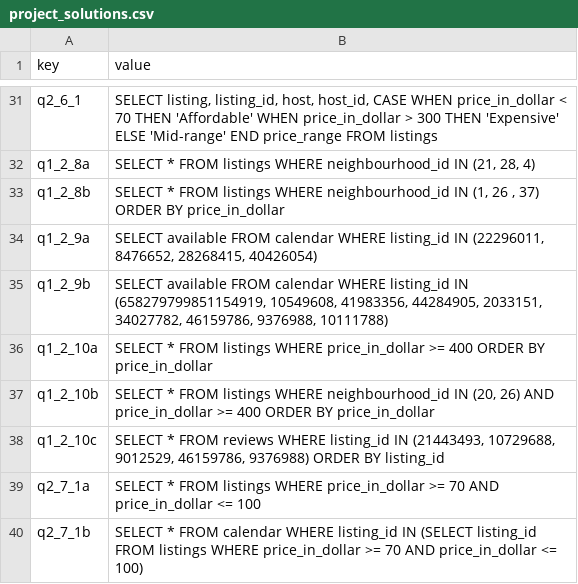
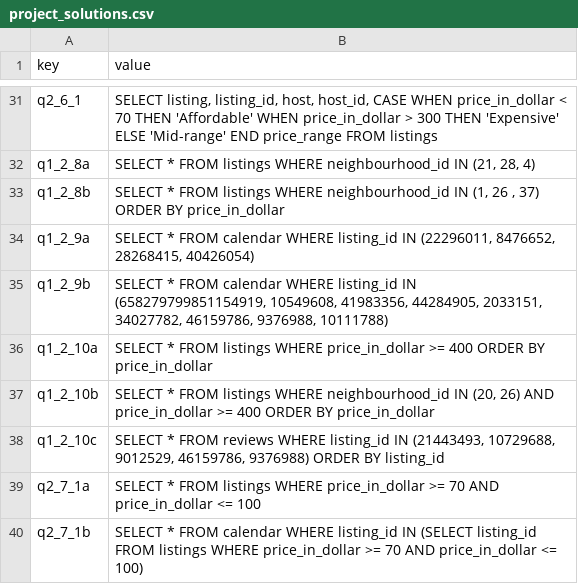
Before and after one commit to sb2nov/sql-cc, a CSV file: sqlcc/data/project_solutions.csv, drawn as a sheet; only a part is shown, gaps mark what is left out.

Commit message:
Update project_solutions.csv

```diff
--- a/sqlcc/data/project_solutions.csv
+++ b/sqlcc/data/project_solutions.csv
@@ -33,4 +33,4 @@ q1_2_8a;SELECT * FROM listings WHERE neighbourhood_id IN (21, 28, 4)
 q1_2_8b;SELECT * FROM listings WHERE neighbourhood_id IN (1, 26 , 37) ORDER BY price_in_dollar
-q1_2_9a;SELECT available FROM calendar WHERE listing_id IN (22296011, 8476652, 28268415, 40426054)
-q1_2_9b;SELECT available FROM calendar WHERE listing_id IN (658279799851154919, 10549608, 41983356, 44284905, 2033151, 34027782, 46159786, 9376988, 10111788)
+q1_2_9a;SELECT * FROM calendar WHERE listing_id IN (22296011, 8476652, 28268415, 40426054)
+q1_2_9b;SELECT * FROM calendar WHERE listing_id IN (658279799851154919, 10549608, 41983356, 44284905, 2033151, 34027782, 46159786, 9376988, 10111788)
 q1_2_10a;SELECT * FROM listings WHERE price_in_dollar >= 400 ORDER BY price_in_dollar
```
